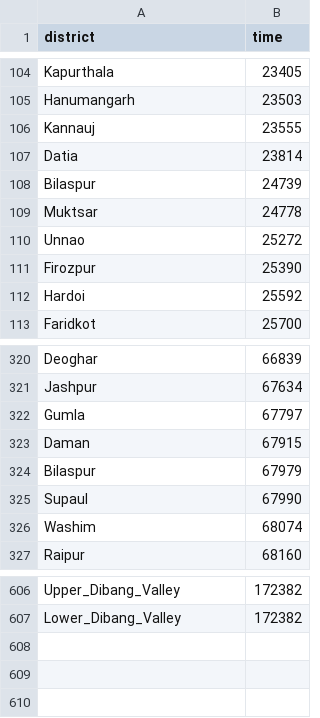
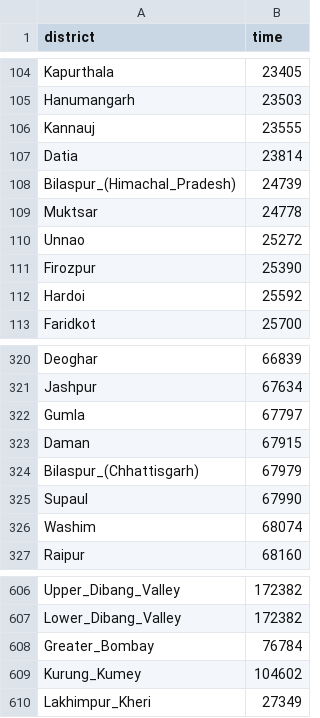
Before and after one commit to sh4nth/maps, a CSV file: Driving_Times_India/data/driving.csv, drawn as a sheet; only a part is shown, gaps mark what is left out.

Commit message:
Refactors + Palette change
+ Remove css and generate fills from csv data
+ Disambiguate Bilaspur Himachal/Chhattisgarh
+ Fix district names in the in-2001.json
+ Switch palette

```diff
--- a/Driving_Times_India/data/driving.csv
+++ b/Driving_Times_India/data/driving.csv
@@ -107,3 +107,3 @@ Kannauj,23555
 Datia,23814
-Bilaspur,24739
+Bilaspur_(Himachal_Pradesh),24739
 Muktsar,24778
@@ -323,3 +323,3 @@ Gumla,67797
 Daman,67915
-Bilaspur,67979
+Bilaspur_(Chhattisgarh),67979
 Supaul,67990
@@ -607 +607,4 @@ Upper_Dibang_Valley,172382
 Lower_Dibang_Valley,172382
+Greater_Bombay,76784
+Kurung_Kumey,104602
+Lakhimpur_Kheri,27349
```
Also changed, not shown: 3 other files.
